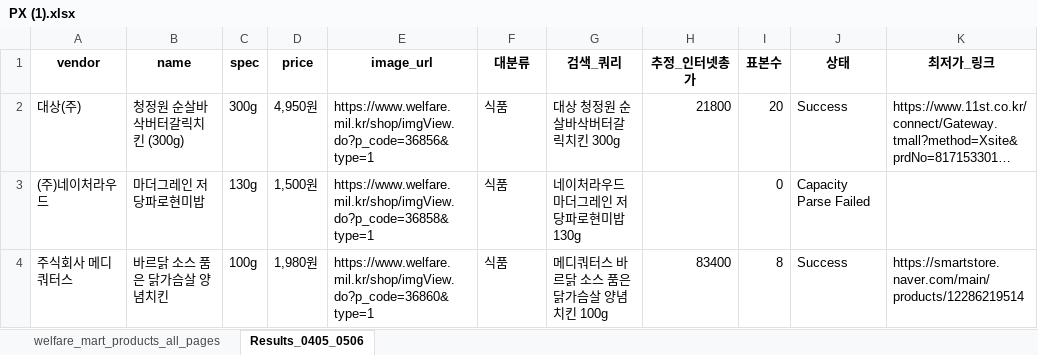
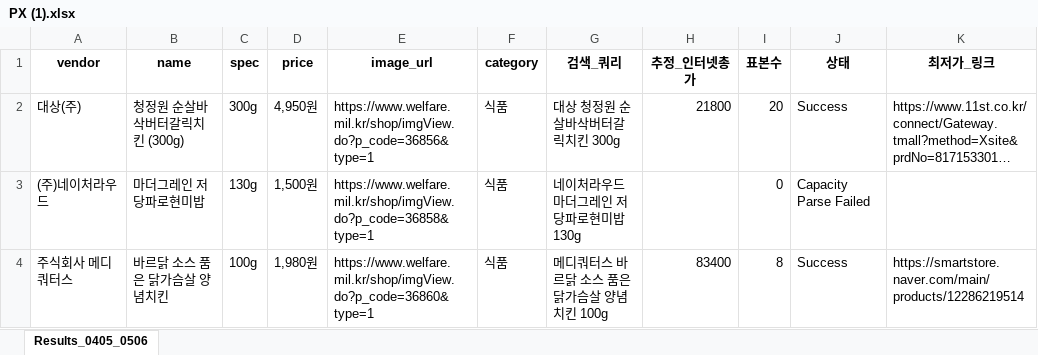
Before and after one commit to SJBaek7790/My_PX_list, an Excel workbook: PX (1).xlsx, sheet Results_0405_0506, drawn as a sheet; only a part is shown; long unchanged cells end in …; values as stored, in another font and other column widths than the file's, no borders; the diff names each change by its address in the sheet, - before the commit and + after, or states it on an @@ line.

```diff
--- a/PX (1).xlsx (sheet Results_0405_0506)
+++ b/PX (1).xlsx (sheet Results_0405_0506)
-sheet tab: welfare_mart_products_all_pages
-F1: 대분류
+F1: category
```
Also changed, not shown: 2 other files.
